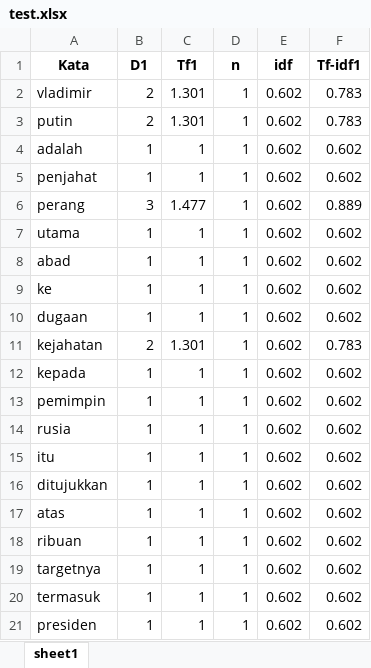
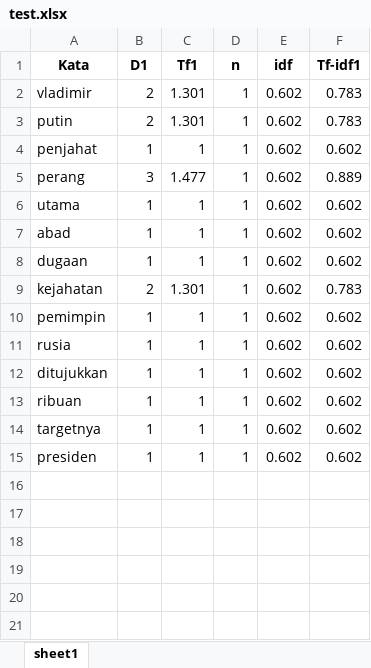
Before and after one commit to hilmynaufal/NLP_StemmerTala, an Excel workbook: test.xlsx, sheet sheet1, drawn as a sheet; values as stored, in another font and other column widths than the file's, no borders; the diff names each change by its address in the sheet, - before the commit and + after, or states it on an @@ line.

```diff
--- a/test.xlsx (sheet sheet1)
+++ b/test.xlsx (sheet sheet1)
-row 4: adalah | 1 | 1 | 1 | 0.602 | 0.602
-row 9: ke | 1 | 1 | 1 | 0.602 | 0.602
-row 12: kepada | 1 | 1 | 1 | 0.602 | 0.602
-row 15: itu | 1 | 1 | 1 | 0.602 | 0.602
-row 17: atas | 1 | 1 | 1 | 0.602 | 0.602
-row 20: termasuk | 1 | 1 | 1 | 0.602 | 0.602
```
Also changed, not shown: 2 other files.
